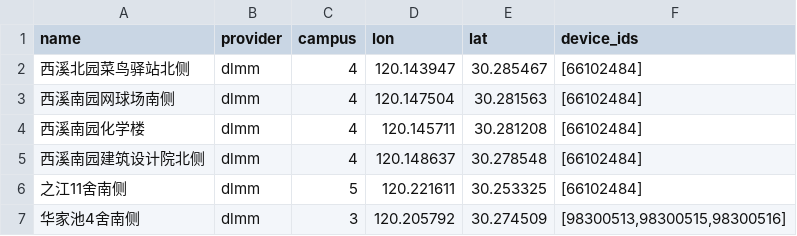
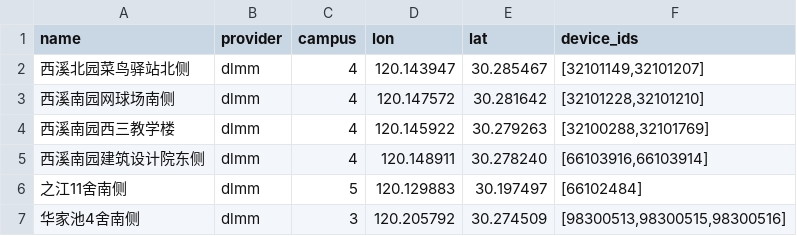
Before and after one commit to Phil-Fan/ZJU-Charger, a CSV file: fetcher/providers/data/dlmm_stations.csv, drawn as a sheet.

```diff
--- a/fetcher/providers/data/dlmm_stations.csv
+++ b/fetcher/providers/data/dlmm_stations.csv
@@ -1,7 +1,7 @@
 name,provider,campus,lon,lat,device_ids
-西溪北园菜鸟驿站北侧,dlmm,4,120.143947,30.285467,[66102484]
-西溪南园网球场南侧,dlmm,4,120.147504,30.281563,[66102484]
-西溪南园化学楼,dlmm,4,120.145711,30.281208,[66102484]
-西溪南园建筑设计院北侧,dlmm,4,120.148637,30.278548,[66102484]
-之江11舍南侧,dlmm,5,120.221611,30.253325,[66102484]
+西溪北园菜鸟驿站北侧,dlmm,4,120.143947,30.285467,"[32101149,32101207]"
+西溪南园网球场南侧,dlmm,4,120.147572,30.281642,"[32101228,32101210]"
+西溪南园西三教学楼,dlmm,4,120.145922,30.279263,"[32100288,32101769]"
+西溪南园建筑设计院东侧,dlmm,4,120.148911,30.278240,"[66103916,66103914]"
+之江11舍南侧,dlmm,5,120.129883,30.197497,[66102484]
 华家池4舍南侧,dlmm,3,120.205792,30.274509,"[98300513,98300515,98300516]"
```
Also changed, not shown: 6 other files.
